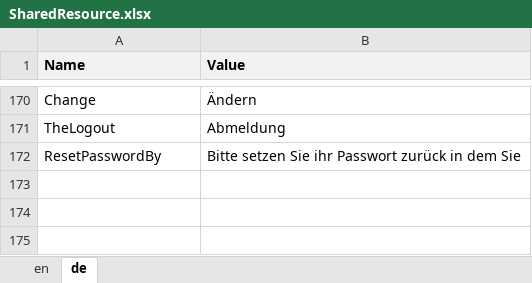
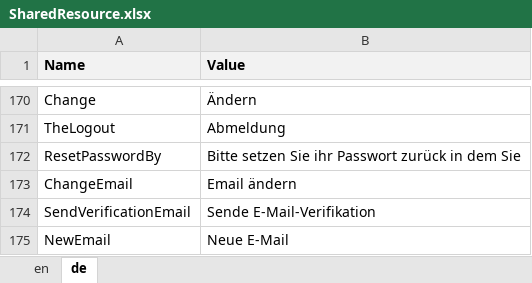
Before and after one commit to theodoracatos/vitae, an Excel workbook: Vitae/Library/Resources/SharedResource.xlsx, sheet de, drawn as a sheet; only a part is shown, gaps mark what is left out; values as stored, in another font and other column widths than the file's, no borders; the diff names each change by its address in the sheet, - before the commit and + after, or states it on an @@ line.

Commit message:
Email manage added

```diff
--- a/Vitae/Library/Resources/SharedResource.xlsx (sheet de)
+++ b/Vitae/Library/Resources/SharedResource.xlsx (sheet de)
+row 173: ChangeEmail | Email ändern
+row 174: SendVerificationEmail | Sende E-Mail-Verifikation
+row 175: NewEmail | Neue E-Mail
```
Also changed, not shown: sheet en, 12 other files.
